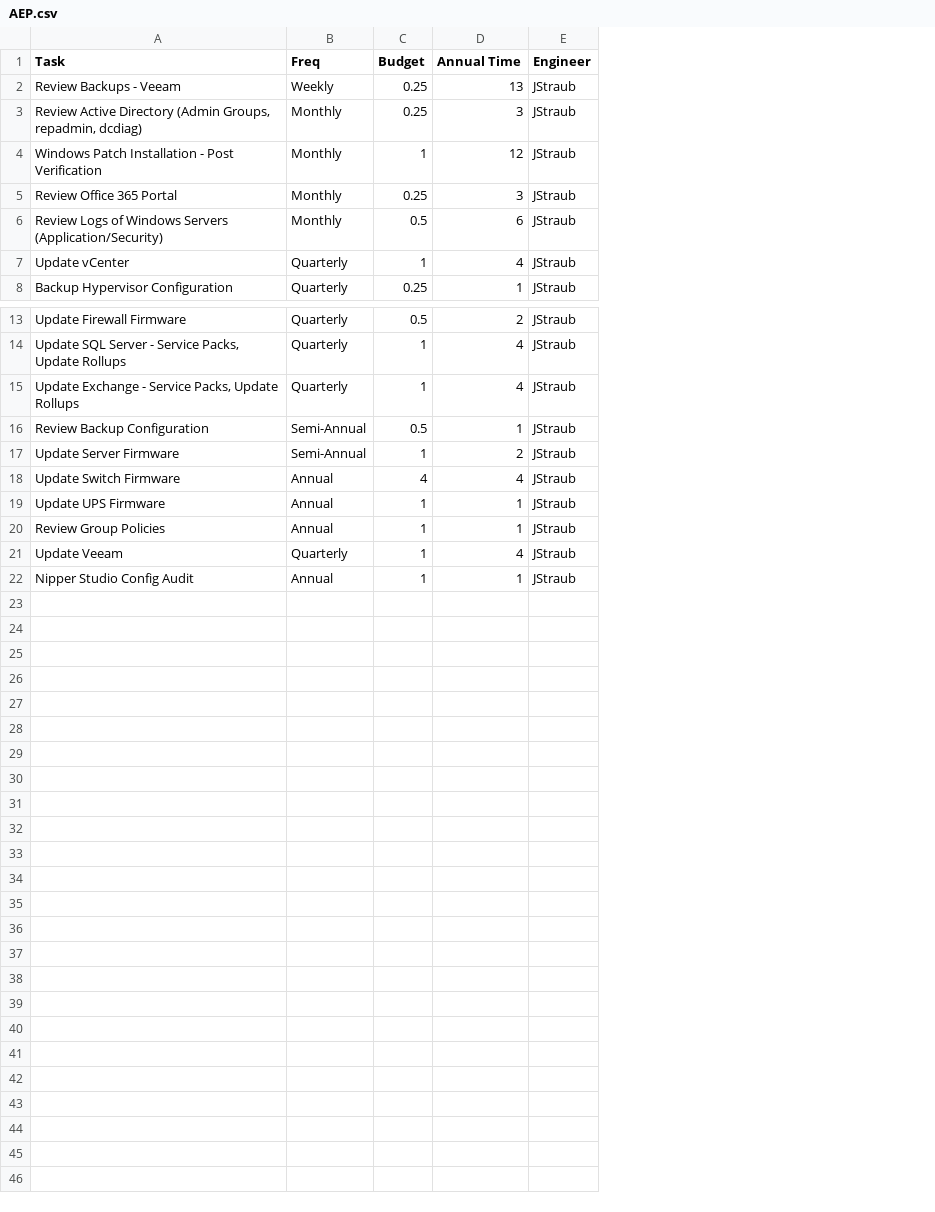
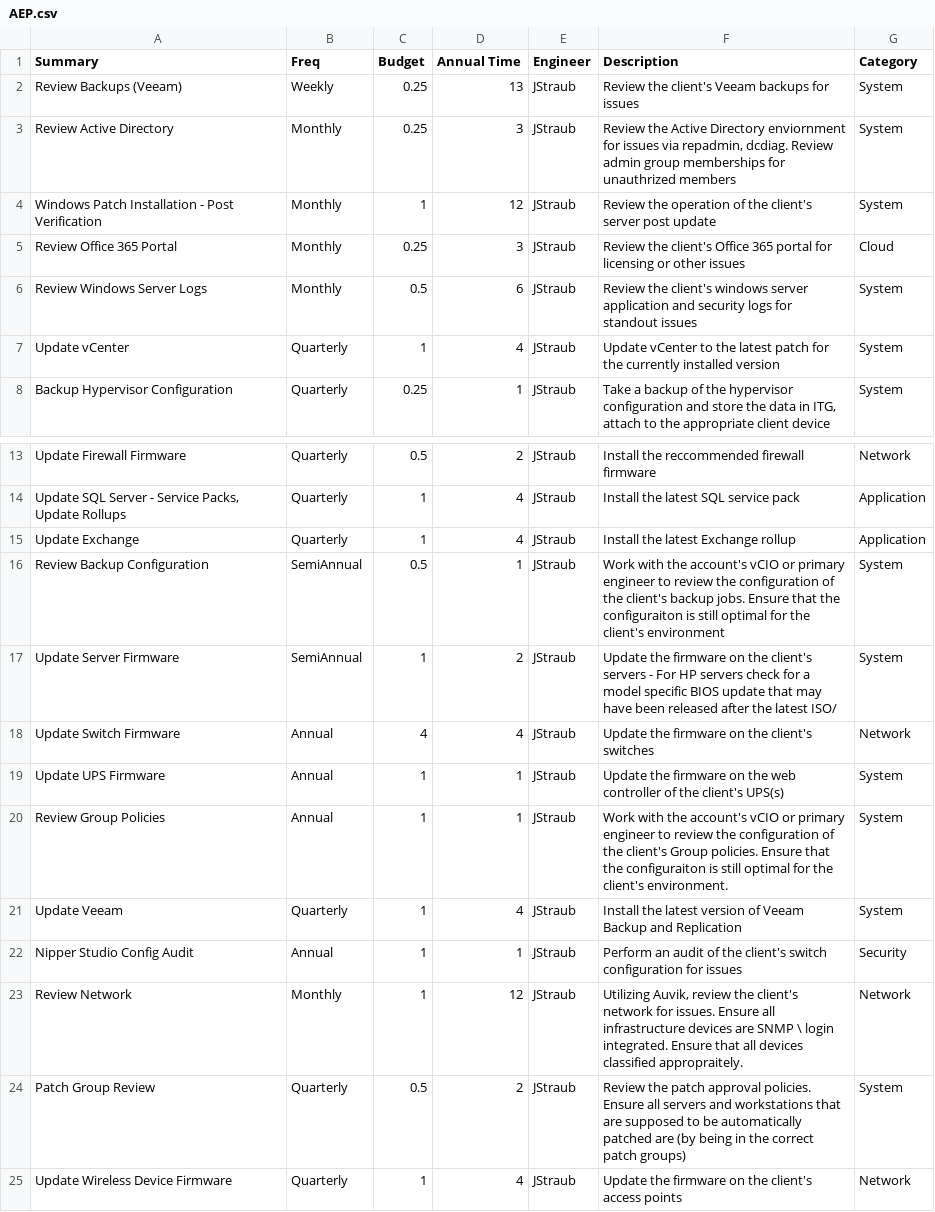
Before and after one commit to SnakeDoctor-312/equ_bpa, a CSV file: Tasks/AEP.csv, drawn as a sheet; only a part is shown, gaps mark what is left out; the diff names each change by its address in the sheet, - before the commit and + after, or states it on an @@ line.

```diff
--- a/Tasks/AEP.csv
+++ b/Tasks/AEP.csv
+column F (Description), rows 2-8: Review the client's Veeam backups for issues | Review the Active Directory enviornment for issues via repadmin, dcdiag. Review admin group memberships for unauthrized members | Review the operation of the client's server post update | Review the client's Office 365 portal for licensing or other issues | Review the client's windows server application and security logs for standout issues | Update vCenter to the latest patch for the currently installed version | Take a backup of the hypervisor configuration and store the data in ITG, attach to the appropriate client device; rows 13-22: Install the reccommended firewall firmware | Install the latest SQL service pack | Install the latest Exchange rollup | Work with the account's vCIO or primary engineer to review the configuration of the client's backup jobs. Ensure that the configuraiton is still optimal for the client's environment | Update the firmware on the client's servers - For HP servers check for a model specific BIOS update that may have been released after the latest ISO/ | Update the firmware on the client's switches | Update the firmware on the web controller of the client's UPS(s) | Work with the account's vCIO or primary engineer to review the configuration of the client's Group policies. Ensure that the configuraiton is still optimal for the client's environment. | Install the latest version of Veeam Backup and Replication | Perform an audit of the client's switch configuration for issues
+column G (Category), rows 2-8: System | System | System | Cloud | System | System | System; rows 13-22: Network | Application | Application | System | System | Network | System | System | System | Security
-A1: Task
+A1: Summary
-A2 (Summary): Review Backups - Veeam
+A2 (Summary): Review Backups (Veeam)
-A3 (Summary): Review Active Directory (Admin Groups, repadmin, dcdiag)
+A3 (Summary): Review Active Directory
-A6 (Summary): Review Logs of Windows Servers (Application/Security)
+A6 (Summary): Review Windows Server Logs
-A15 (Summary): Update Exchange - Service Packs, Update Rollups
+A15 (Summary): Update Exchange
-B16:B17 (Freq): Semi-Annual
+B16:B17 (Freq): SemiAnnual
+row 23: Review Network | Monthly | 1 | 12 | JStraub | Utilizing Auvik, review the client's network for issues. Ensure all infrastructure devices are SNMP \ login integrated. Ensure that all devices classified appropraitely. | Network
+row 24: Patch Group Review | Quarterly | 0.5 | 2 | JStraub | Review the patch approval policies. Ensure all servers and workstations that are supposed to be automatically patched are (by being in the correct patch groups) | System
+row 25: Update Wireless Device Firmware | Quarterly | 1 | 4 | JStraub | Update the firmware on the client's access points | Network
```
Also changed, not shown: Tasks/BC.csv, Tasks/EFG.csv, 52 other files.
